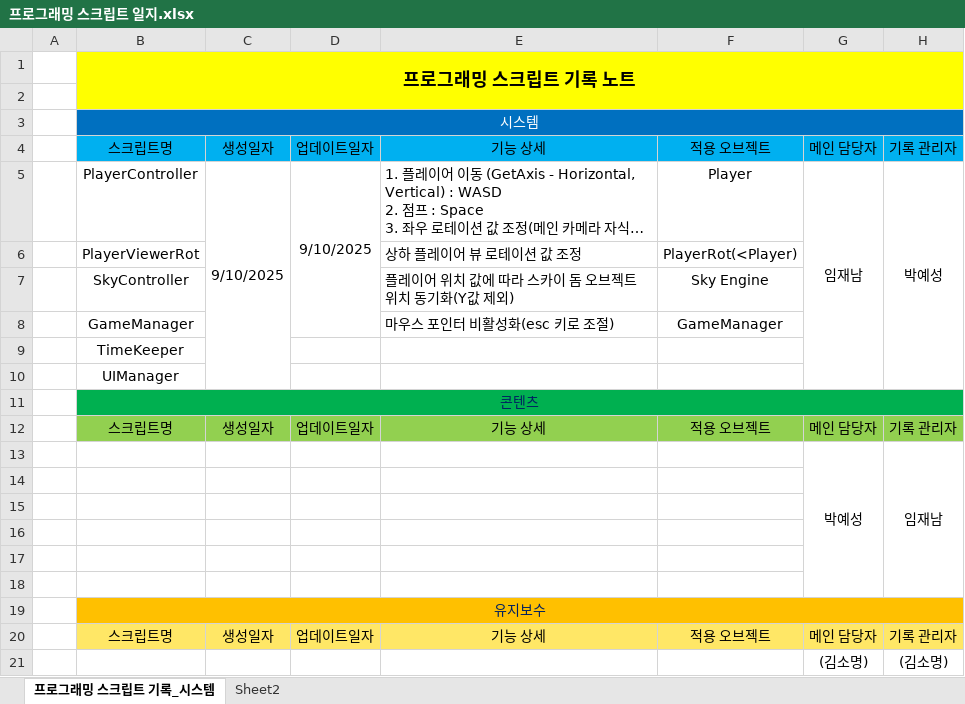
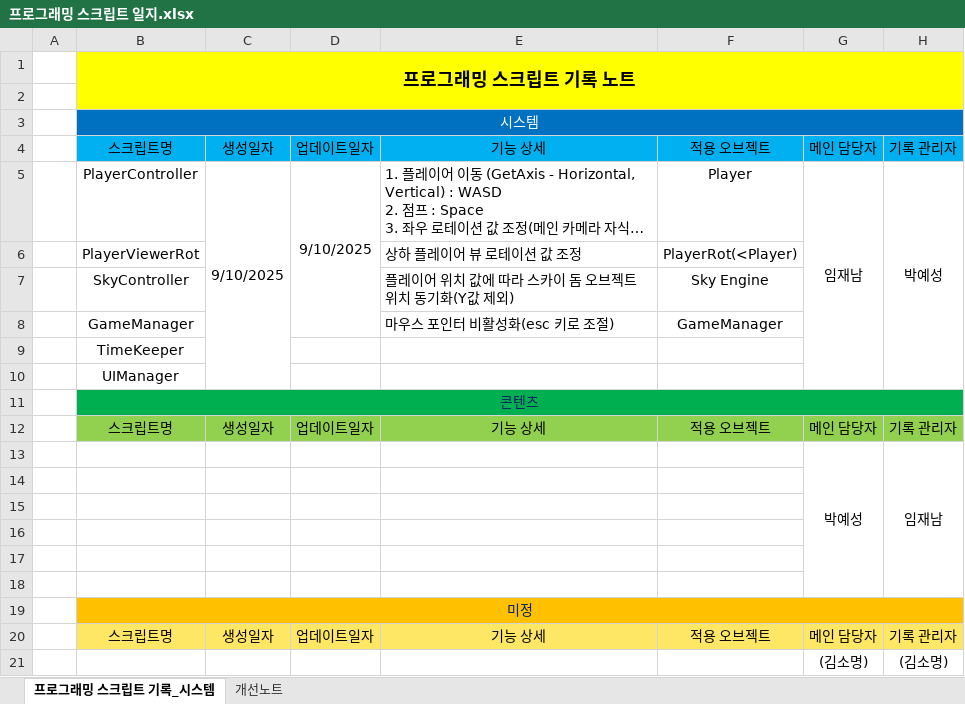
Before and after one commit to somyeong1202/FarmMaker, an Excel workbook: 프로그래밍 스크립트 일지.xlsx, sheet 프로그래밍 스크립트 기록_시스템, drawn as a sheet; long unchanged cells end in …; values as stored, in another font and other column widths than the file's, no borders; the diff names each change by its address in the sheet, - before the commit and + after, or states it on an @@ line.

```diff
--- a/프로그래밍 스크립트 일지.xlsx (sheet 프로그래밍 스크립트 기록_시스템)
+++ b/프로그래밍 스크립트 일지.xlsx (sheet 프로그래밍 스크립트 기록_시스템)
-sheet tab: Sheet2
+sheet tab: 개선노트
-B19: 유지보수
+B19: 미정
```
Also changed, not shown: sheet 개선노트, 1 other file.
